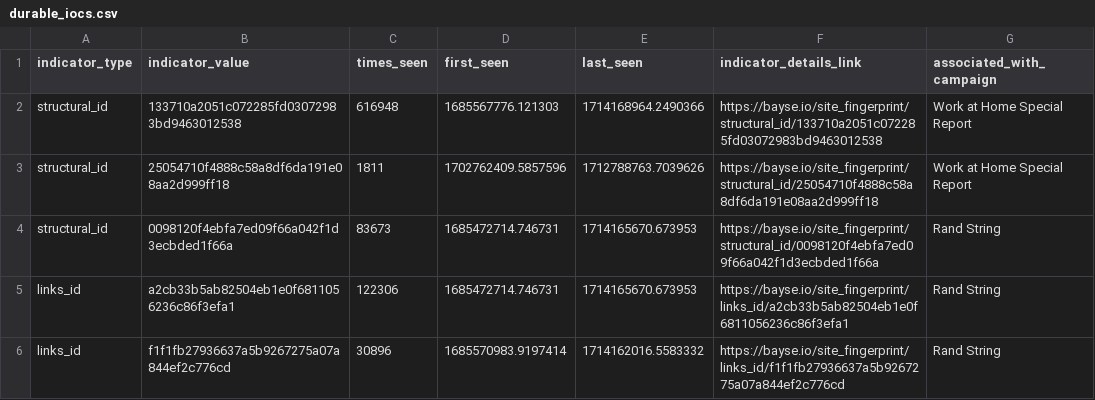
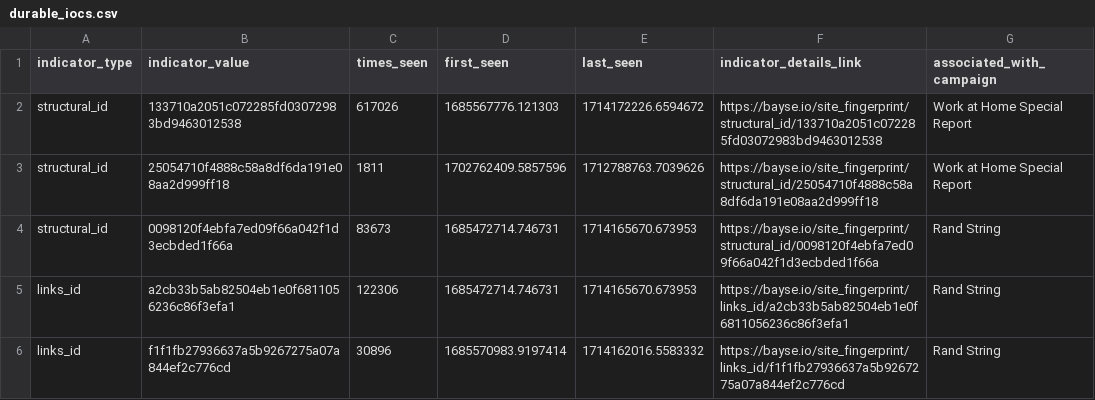
Before and after one commit to BayseIntelligence/durable_IOCs, a CSV file: durable_iocs.csv, drawn as a sheet; only a part is shown; the diff covers the shown part only; the diff names each change by its address in the sheet, - before the commit and + after, or states it on an @@ line.

```diff
--- a/durable_iocs.csv
+++ b/durable_iocs.csv
-C2 (times_seen): 616948
+C2 (times_seen): 617026
-E2 (last_seen): 1714168964.2490366
+E2 (last_seen): 1714172226.6594672
```
Also changed, not shown: 2 added rows, 2 removed rows and 26 edited cells elsewhere in this file.
